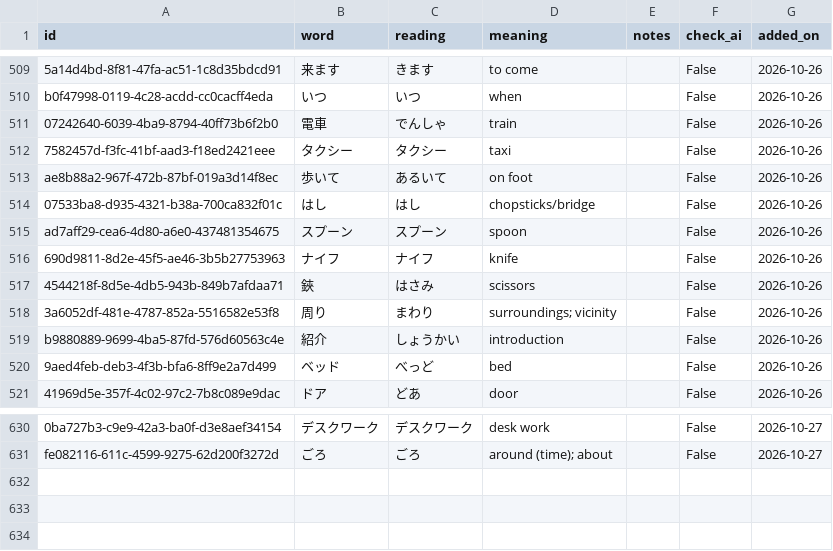
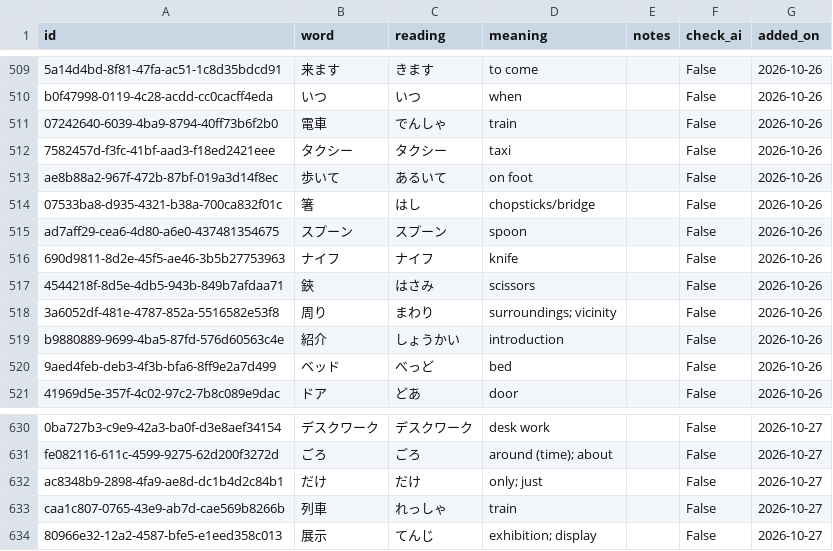
Before and after one commit to SmallWhite9487/Small-Assistant, a CSV file: words.csv, drawn as a sheet; only a part is shown, gaps mark what is left out; the diff names each change by its address in the sheet, - before the commit and + after, or states it on an @@ line.

```diff
--- a/words.csv
+++ b/words.csv
-B514 (word): はし
+B514 (word): 箸
+row 632: ac8348b9-2898-4fa9-ae8d-dc1b4d2c84b1 | だけ | だけ | only; just |  | False | 2026-10-27
+row 633: caa1c807-0765-43e9-ab7d-cae569b8266b | 列車 | れっしゃ | train |  | False | 2026-10-27
+row 634: 80966e32-12a2-4587-bfe5-e1eed358c013 | 展示 | てんじ | exhibition; display |  | False | 2026-10-27
```
Also changed, not shown: weights.csv.
